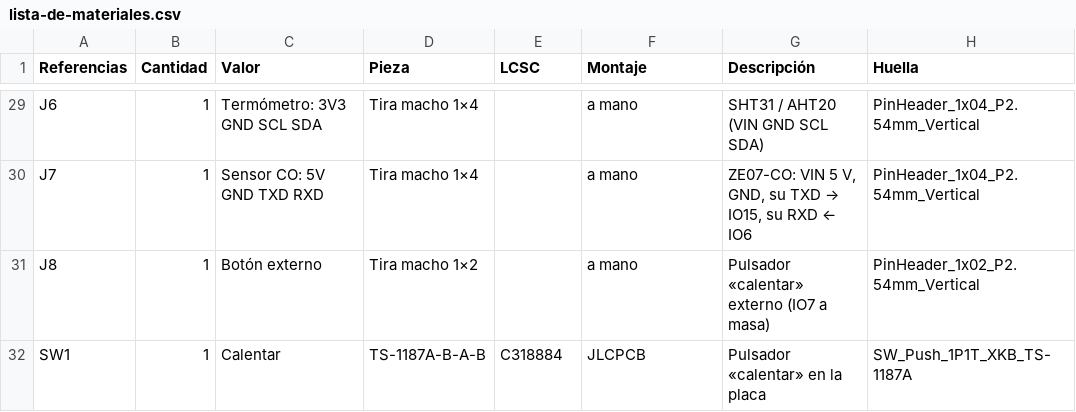
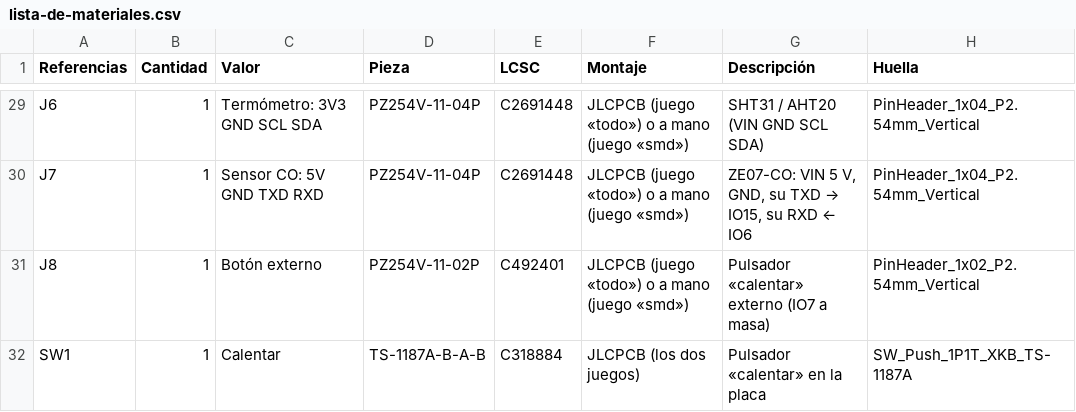
Before and after one commit to matatunos/wttc, a CSV file: hardware/placa/fabricacion/lista-de-materiales.csv, drawn as a sheet; only a part is shown, gaps mark what is left out; the diff covers the shown part only; the diff names each change by its address in the sheet, - before the commit and + after, or states it on an @@ line.

```diff
--- a/hardware/placa/fabricacion/lista-de-materiales.csv
+++ b/hardware/placa/fabricacion/lista-de-materiales.csv
-D29:D30 (Pieza): Tira macho 1×4
+D29:D30 (Pieza): PZ254V-11-04P
-E29:E30 (LCSC): (empty)
+E29:E30 (LCSC): C2691448
-F29:F31 (Montaje): a mano
+F29:F31 (Montaje): JLCPCB (juego «todo») o a mano (juego «smd»)
-D31 (Pieza): Tira macho 1×2
+D31 (Pieza): PZ254V-11-02P
-E31 (LCSC): (empty)
+E31 (LCSC): C492401
-F32 (Montaje): JLCPCB
+F32 (Montaje): JLCPCB (los dos juegos)
```
Also changed, not shown: 29 edited cells elsewhere in this file, 11 other files.
